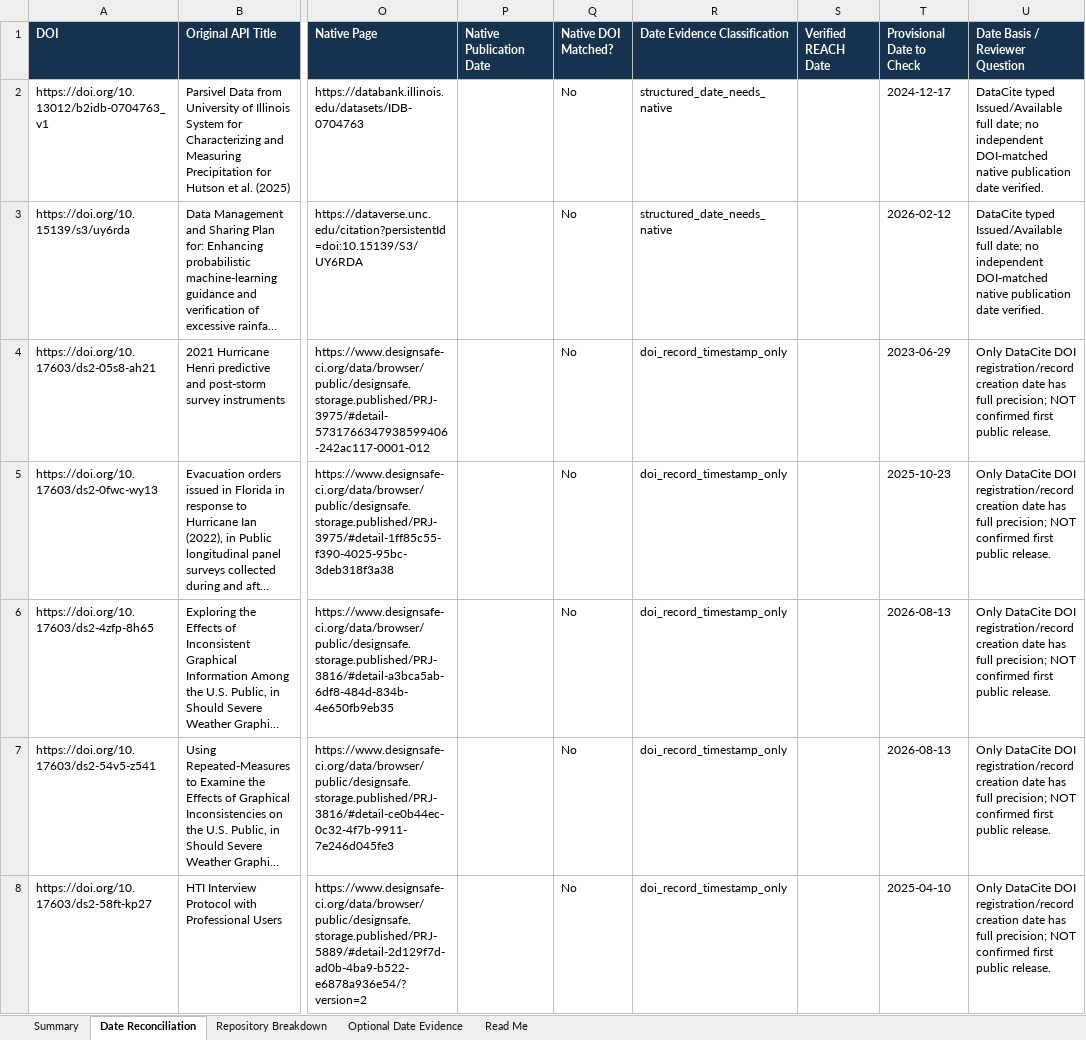
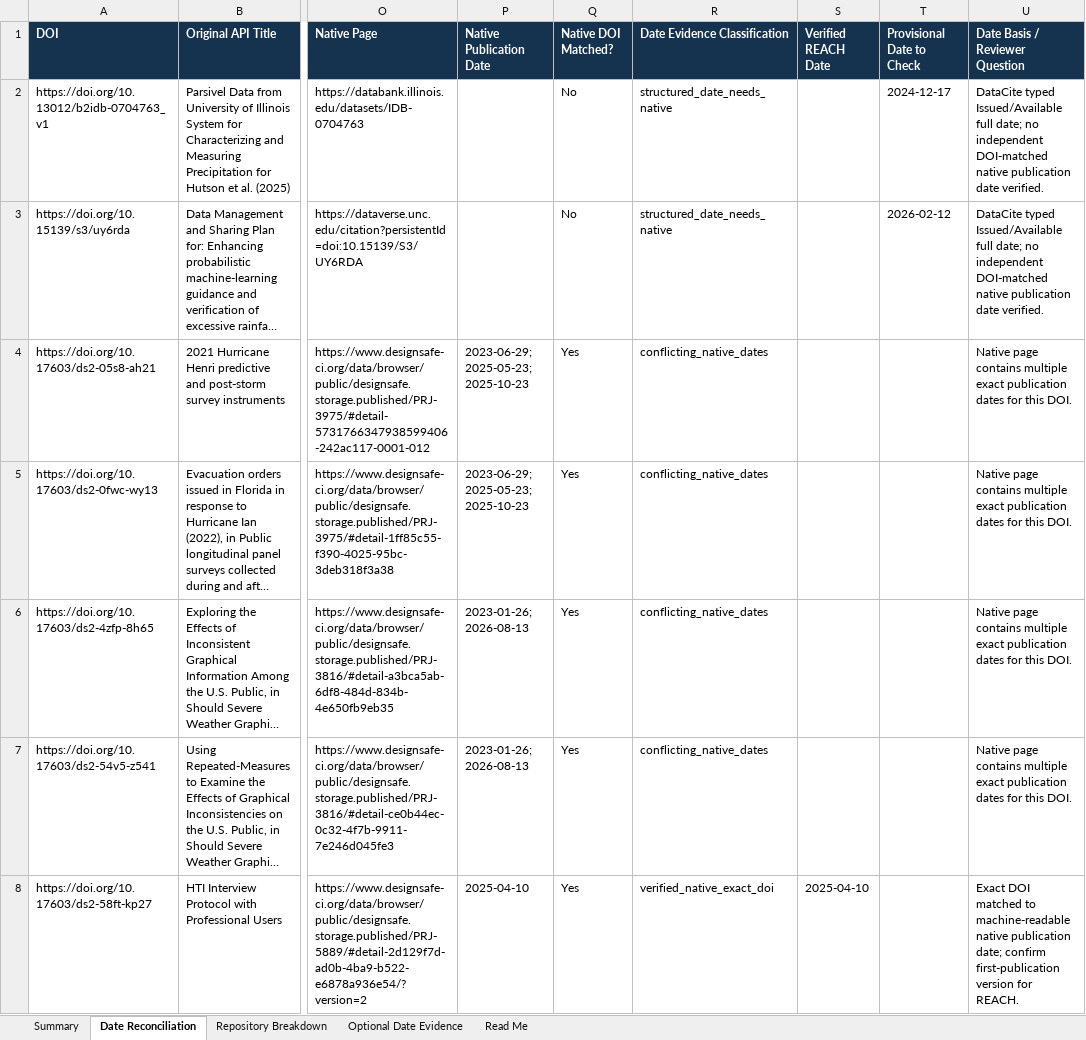
Before and after one commit to PART-WPO/reach-scout-discoveries, an Excel workbook: api-discoveries/reports/REACH_DataCite_Date_Reconciliation_Historical_2026-10-28.xlsx, sheet Date Reconciliation, drawn as a sheet; only a part is shown, gaps mark what is left out; long unchanged cells end in …; values as stored, in another font and other column widths than the file's, no borders; the diff covers the shown part only; the diff names each change by its address in the sheet, - before the commit and + after, or states it on an @@ line.

```diff
--- a/api-discoveries/reports/REACH_DataCite_Date_Reconciliation_Historical_2026-10-28.xlsx (sheet Date Reconciliation)
+++ b/api-discoveries/reports/REACH_DataCite_Date_Reconciliation_Historical_2026-10-28.xlsx (sheet Date Reconciliation)
-P4:P5 (Native Publication Date): (empty)
+P4:P5 (Native Publication Date): 2023-06-29; 2025-05-23; 2025-10-23
-Q4:Q8 (Native DOI Matched?): No
+Q4:Q8 (Native DOI Matched?): Yes
-R4:R7 (Date Evidence Classification): doi_record_timestamp_only
+R4:R7 (Date Evidence Classification): conflicting_native_dates
-T4 (Provisional Date to Check): 2023-06-29
+T4 (Provisional Date to Check): (empty)
-U4:U7 (Date Basis / Reviewer Question): Only DataCite DOI registration/record creation date has full precision; NOT confirmed first public release.
+U4:U7 (Date Basis / Reviewer Question): Native page contains multiple exact publication dates for this DOI.
-T5 (Provisional Date to Check): 2025-10-23
+T5 (Provisional Date to Check): (empty)
-P6:P7 (Native Publication Date): (empty)
+P6:P7 (Native Publication Date): 2023-01-26; 2026-08-13
-T6:T7 (Provisional Date to Check): 2026-08-13
+T6:T7 (Provisional Date to Check): (empty)
-P8 (Native Publication Date): (empty)
+P8 (Native Publication Date): 2025-04-10
-R8 (Date Evidence Classification): doi_record_timestamp_only
+R8 (Date Evidence Classification): verified_native_exact_doi
-S8 (Verified REACH Date): (empty)
+S8 (Verified REACH Date): 2025-04-10
-T8 (Provisional Date to Check): 2025-04-10
+T8 (Provisional Date to Check): (empty)
-U8 (Date Basis / Reviewer Question): Only DataCite DOI registration/record creation date has full precision; NOT confirmed first public release.
+U8 (Date Basis / Reviewer Question): Exact DOI matched to machine-readable native publication date; confirm first-publication version for REACH.
```
Also changed, not shown: 32 edited cells elsewhere in this sheet, sheet Optional Date Evidence, sheet Summary, sheet Repository Breakdown, 1 other file.
